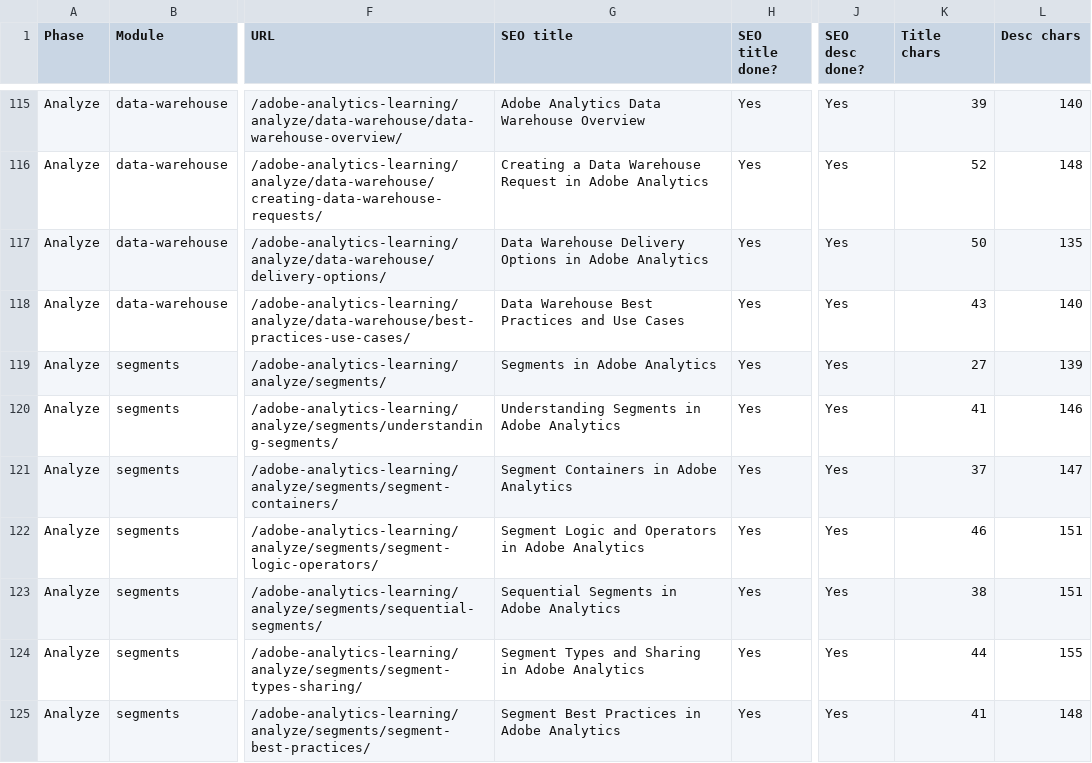
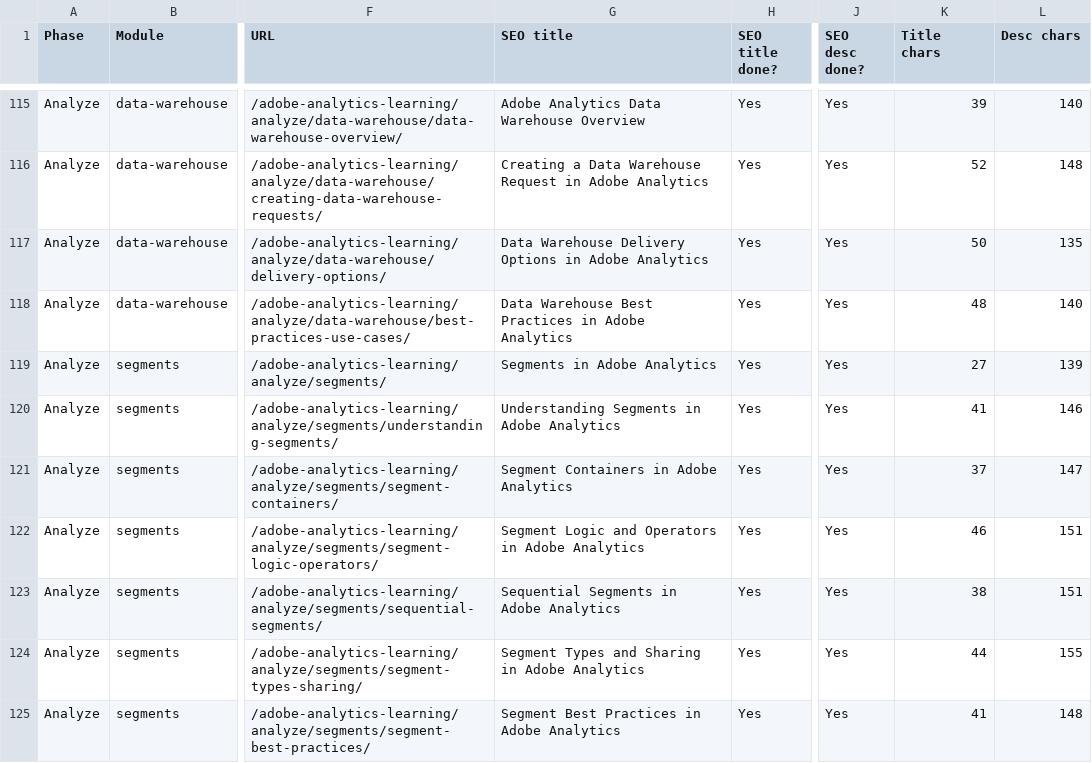
Before and after one commit to amitdusane2026/amitdusane.com, a TSV file: completion-tracker.tsv, drawn as a sheet; only a part is shown, gaps mark what is left out; the diff names each change by its address in the sheet, - before the commit and + after, or states it on an @@ line.

```diff
--- a/completion-tracker.tsv
+++ b/completion-tracker.tsv
-G118 (SEO title): …Best Practices and Use Cases
+G118 (SEO title): …Best Practices in Adobe Analytics
-K118 (Title chars): 43
+K118 (Title chars): 48
```
Also changed, not shown: 1 other file.
